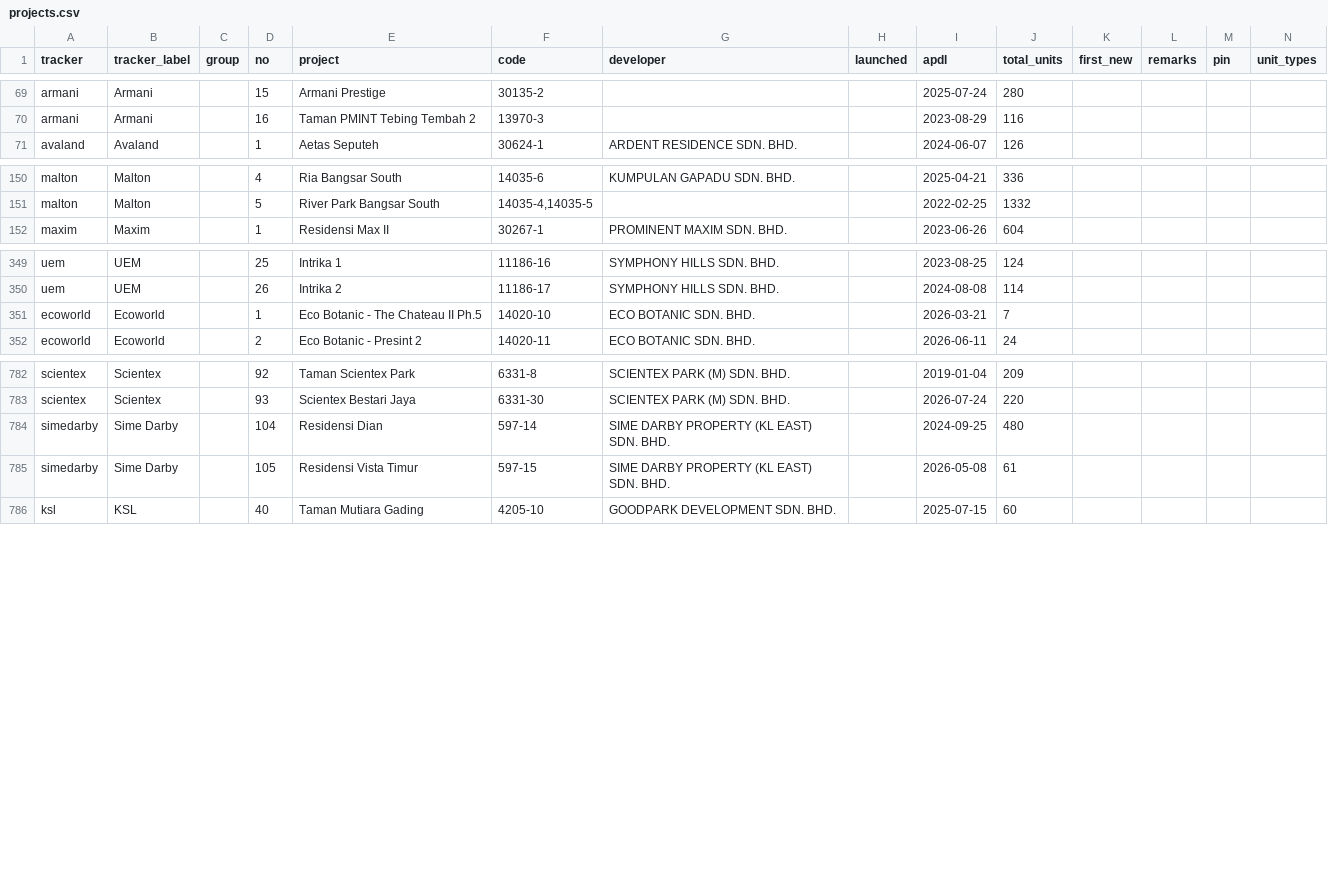
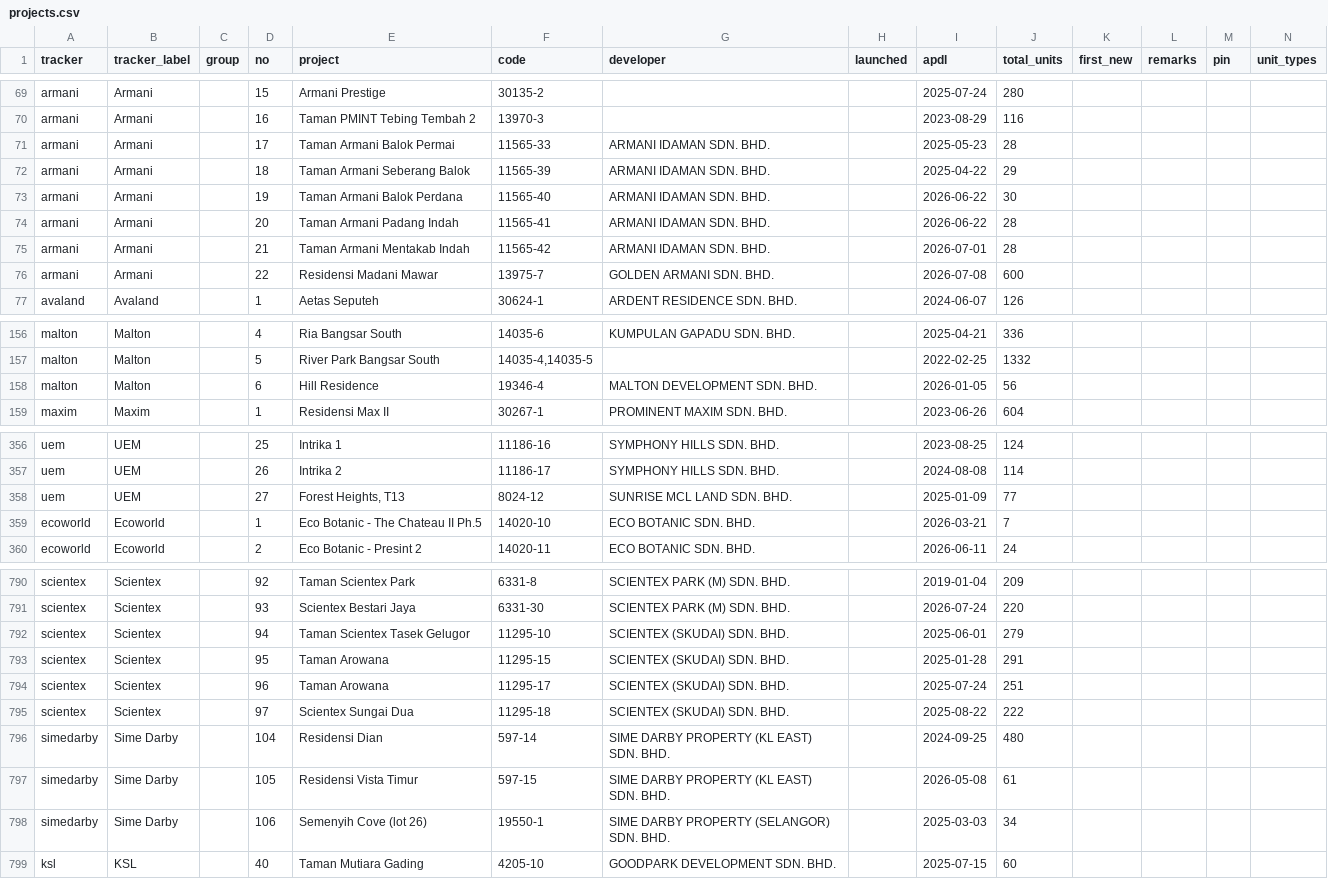
Before and after one commit to smtcu/teduh-tracker, a CSV file: projects.csv, drawn as a sheet; only a part is shown, gaps mark what is left out; rows hold the shown columns only; the diff names each change by its address in the sheet, - before the commit and + after, or states it on an @@ line.

```diff
--- a/projects.csv
+++ b/projects.csv
+row 71: armani | Armani |  | 17 | Taman Armani Balok Permai | 11565-33 | ARMANI IDAMAN SDN. BHD. |  | 2025-05-23 | 28
+row 72: armani | Armani |  | 18 | Taman Armani Seberang Balok | 11565-39 | ARMANI IDAMAN SDN. BHD. |  | 2025-04-22 | 29
+row 73: armani | Armani |  | 19 | Taman Armani Balok Perdana | 11565-40 | ARMANI IDAMAN SDN. BHD. |  | 2026-06-22 | 30
+row 74: armani | Armani |  | 20 | Taman Armani Padang Indah | 11565-41 | ARMANI IDAMAN SDN. BHD. |  | 2026-06-22 | 28
+row 75: armani | Armani |  | 21 | Taman Armani Mentakab Indah | 11565-42 | ARMANI IDAMAN SDN. BHD. |  | 2026-07-01 | 28
+row 76: armani | Armani |  | 22 | Residensi Madani Mawar | 13975-7 | GOLDEN ARMANI SDN. BHD. |  | 2026-07-08 | 600
+row 158: malton | Malton |  | 6 | Hill Residence | 19346-4 | MALTON DEVELOPMENT SDN. BHD. |  | 2026-01-05 | 56
+row 358: uem | UEM |  | 27 | Forest Heights, T13 | 8024-12 | SUNRISE MCL LAND SDN. BHD. |  | 2025-01-09 | 77
+row 792: scientex | Scientex |  | 94 | Taman Scientex Tasek Gelugor | 11295-10 | SCIENTEX (SKUDAI) SDN. BHD. |  | 2025-06-01 | 279
+row 793: scientex | Scientex |  | 95 | Taman Arowana | 11295-15 | SCIENTEX (SKUDAI) SDN. BHD. |  | 2025-01-28 | 291
+row 794: scientex | Scientex |  | 96 | Taman Arowana | 11295-17 | SCIENTEX (SKUDAI) SDN. BHD. |  | 2025-07-24 | 251
+row 795: scientex | Scientex |  | 97 | Scientex Sungai Dua | 11295-18 | SCIENTEX (SKUDAI) SDN. BHD. |  | 2025-08-22 | 222
+row 798: simedarby | Sime Darby |  | 106 | Semenyih Cove (lot 26) | 19550-1 | SIME DARBY PROPERTY (SELANGOR) SDN. BHD. |  | 2025-03-03 | 34
```
